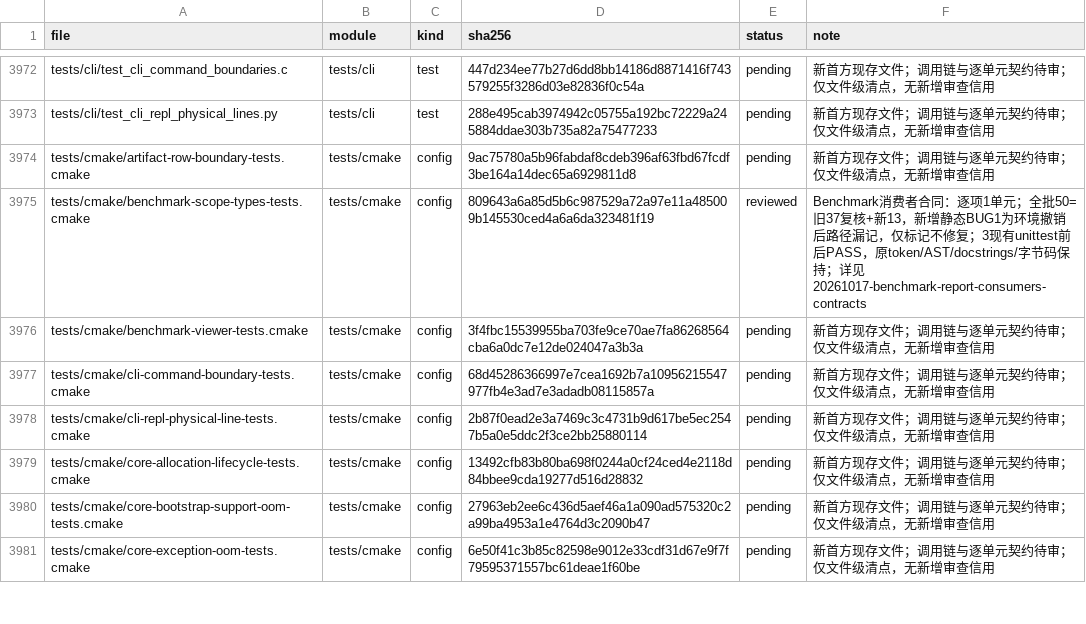
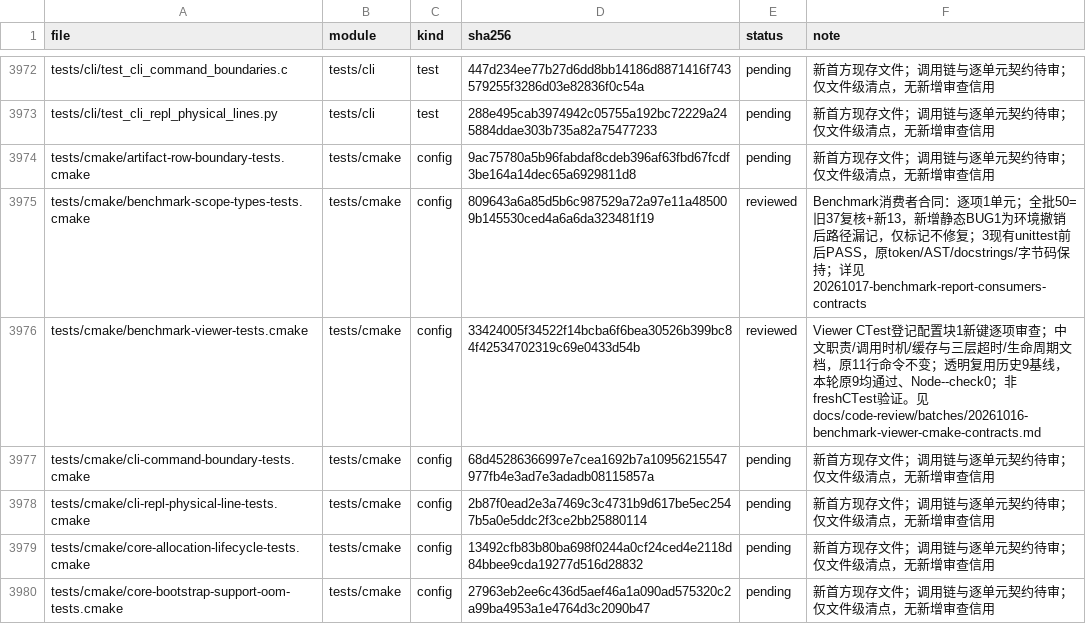
Before and after one commit to He-Jiahui/zr_vm, a TSV file: docs/code-review/inventory.tsv, drawn as a sheet; only a part is shown, gaps mark what is left out; the shorter side is filled out with more unchanged rows.

Commit message:
docs: review benchmark viewer CTest registration contracts

```diff
--- a/docs/code-review/inventory.tsv
+++ b/docs/code-review/inventory.tsv
@@ -3975,3 +3975,3 @@ tests/cmake/artifact-row-boundary-tests.cmake	tests/cmake	config	9ac75780a5b96fa
 tests/cmake/benchmark-scope-types-tests.cmake	tests/cmake	config	809643a6a85d5b6c987529a72a97e11a485009b145530ced4a6a6da323481f19	reviewed	Benchmark消费者合同：逐项1单元；全批50=旧37复核+新13，新增静态BUG1为环境撤销后路径漏记，仅标记不修复；3现有unittest前后PASS，原token/AST/docstrings/字节码保持；详见20261017-benchmark-report-consumers-contracts
-tests/cmake/benchmark-viewer-tests.cmake	tests/cmake	config	3f4fbc15539955ba703fe9ce70ae7fa86268564cba6a0dc7e12de024047a3b3a	pending	新首方现存文件；调用链与逐单元契约待审；仅文件级清点，无新增审查信用
+tests/cmake/benchmark-viewer-tests.cmake	tests/cmake	config	33424005f34522f14bcba6f6bea30526b399bc84f42534702319c69e0433d54b	reviewed	Viewer CTest登记配置块1新键逐项审查；中文职责/调用时机/缓存与三层超时/生命周期文档，原11行命令不变；透明复用历史9基线，本轮原9均通过、Node--check0；非freshCTest验证。见docs/code-review/batches/20261016-benchmark-viewer-cmake-contracts.md
 tests/cmake/cli-command-boundary-tests.cmake	tests/cmake	config	68d45286366997e7cea1692b7a10956215547977fb4e3ad7e3adadb08115857a	pending	新首方现存文件；调用链与逐单元契约待审；仅文件级清点，无新增审查信用
```
Also changed, not shown: 2 other files.
